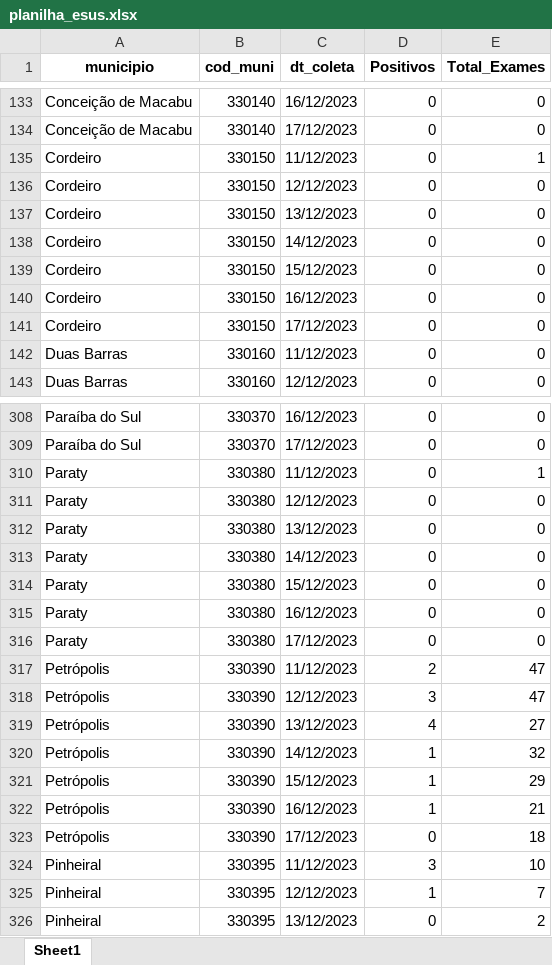
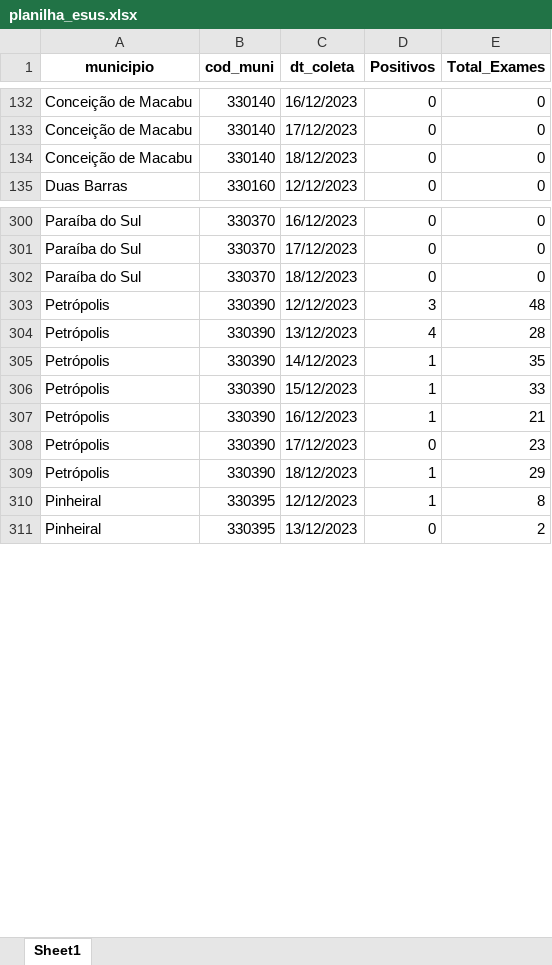
Before and after one commit to eduardompeixoto/Taxa-de-Positividade-AG-E-SUS, an Excel workbook: inst/planilha_esus.xlsx, sheet Sheet1, drawn as a sheet; only a part is shown, gaps mark what is left out; values as stored, in another font and other column widths than the file's, no borders; removed rows and columns are numbered as before the commit, all else as after; the diff covers the shown part only; the diff names each change by its address in the sheet, - before the commit and + after, or states it on an @@ line.

```diff
--- a/inst/planilha_esus.xlsx (sheet Sheet1)
+++ b/inst/planilha_esus.xlsx (sheet Sheet1)
-row 135: Cordeiro | 330150 | 11/12/2023 | 0 | 1
-A134 (municipio): Cordeiro
+A134 (municipio): Conceição de Macabu
-B134 (cod_muni): 330150
+B134 (cod_muni): 330140
-C134 (dt_coleta): 12/12/2023
+C134 (dt_coleta): 18/12/2023
-row 137: Cordeiro | 330150 | 13/12/2023 | 0 | 0
-row 138: Cordeiro | 330150 | 14/12/2023 | 0 | 0
-row 139: Cordeiro | 330150 | 15/12/2023 | 0 | 0
-row 140: Cordeiro | 330150 | 16/12/2023 | 0 | 0
-row 141: Cordeiro | 330150 | 17/12/2023 | 0 | 0
-row 142: Duas Barras | 330160 | 11/12/2023 | 0 | 0
-row 310: Paraty | 330380 | 11/12/2023 | 0 | 1
-A302 (municipio): Paraty
+A302 (municipio): Paraíba do Sul
-B302 (cod_muni): 330380
+B302 (cod_muni): 330370
-C302 (dt_coleta): 12/12/2023
+C302 (dt_coleta): 18/12/2023
-row 312: Paraty | 330380 | 13/12/2023 | 0 | 0
-row 313: Paraty | 330380 | 14/12/2023 | 0 | 0
-row 314: Paraty | 330380 | 15/12/2023 | 0 | 0
-row 315: Paraty | 330380 | 16/12/2023 | 0 | 0
-row 316: Paraty | 330380 | 17/12/2023 | 0 | 0
-row 317: Petrópolis | 330390 | 11/12/2023 | 2 | 47
-E303 (Total_Exames): 47
+E303 (Total_Exames): 48
-E304 (Total_Exames): 27
+E304 (Total_Exames): 28
-E305 (Total_Exames): 32
+E305 (Total_Exames): 35
-E306 (Total_Exames): 29
+E306 (Total_Exames): 33
-E308 (Total_Exames): 18
+E308 (Total_Exames): 23
-row 324: Pinheiral | 330395 | 11/12/2023 | 3 | 10
+row 309: Petrópolis | 330390 | 18/12/2023 | 1 | 29
-E310 (Total_Exames): 7
+E310 (Total_Exames): 8
```
Also changed, not shown: 62 added rows, 48 removed rows and 119 edited cells elsewhere in this sheet.
